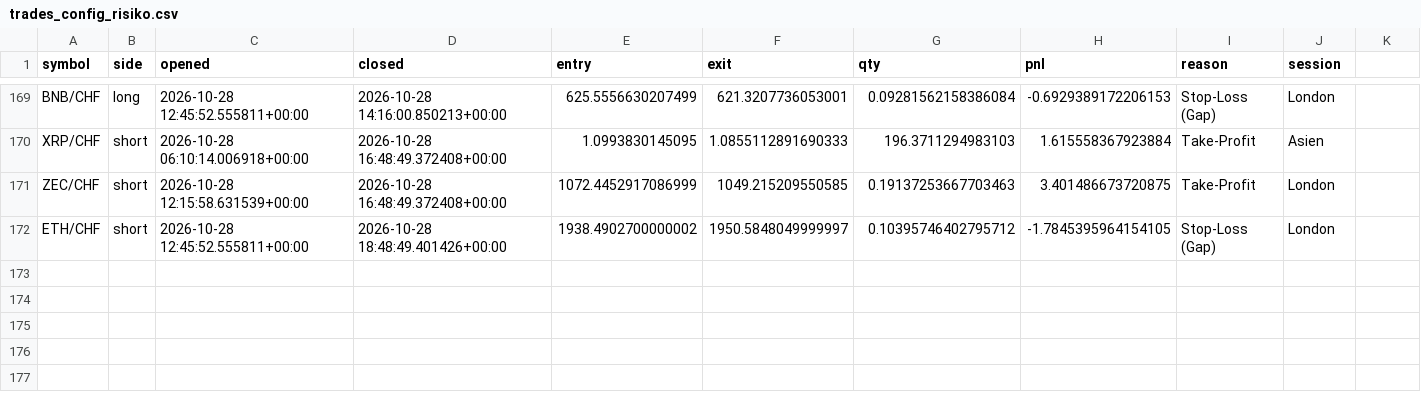
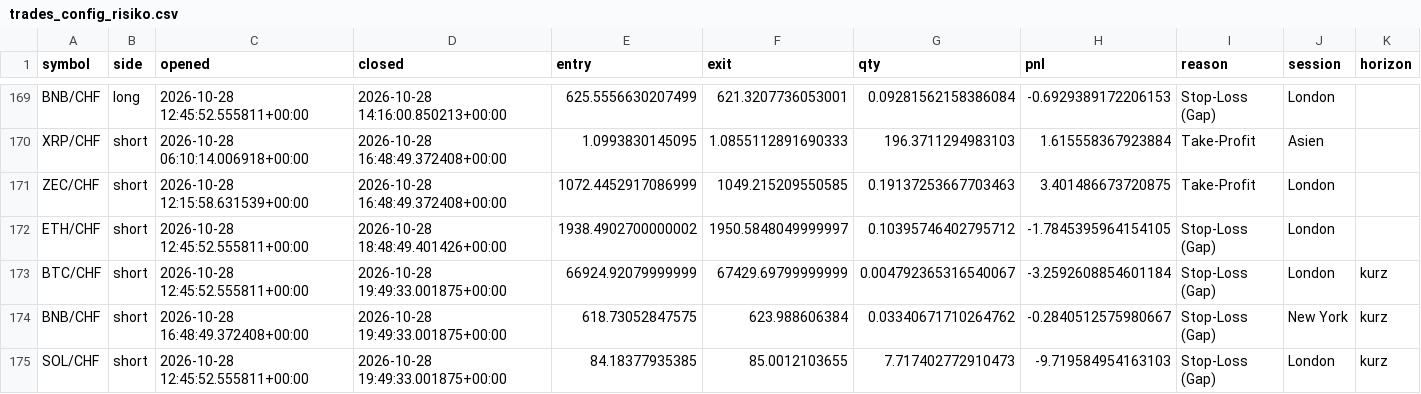
Before and after one commit to KaidoValue/trading-bot, a CSV file: daten/logs/trades_config_risiko.csv, drawn as a sheet; only a part is shown, gaps mark what is left out; the diff names each change by its address in the sheet, - before the commit and + after, or states it on an @@ line.

```diff
--- a/daten/logs/trades_config_risiko.csv
+++ b/daten/logs/trades_config_risiko.csv
-K1: (empty)
+K1: horizon
+row 173: BTC/CHF | short | 2026-10-28 12:45:52.555811+00:00 | 2026-10-28 19:49:33.001875+00:00 | 66924.92079999999 | 67429.69799999999 | 0.004792365316540067 | -3.2592608854601184 | Stop-Loss (Gap) | London | kurz
+row 174: BNB/CHF | short | 2026-10-28 16:48:49.372408+00:00 | 2026-10-28 19:49:33.001875+00:00 | 618.73052847575 | 623.988606384 | 0.03340671710264762 | -0.2840512575980667 | Stop-Loss (Gap) | New York | kurz
+row 175: SOL/CHF | short | 2026-10-28 12:45:52.555811+00:00 | 2026-10-28 19:49:33.001875+00:00 | 84.18377935385 | 85.0012103655 | 7.717402772910473 | -9.719584954163103 | Stop-Loss (Gap) | London | kurz
```
Also changed, not shown: daten/state/verlauf.csv, 7 other files.
